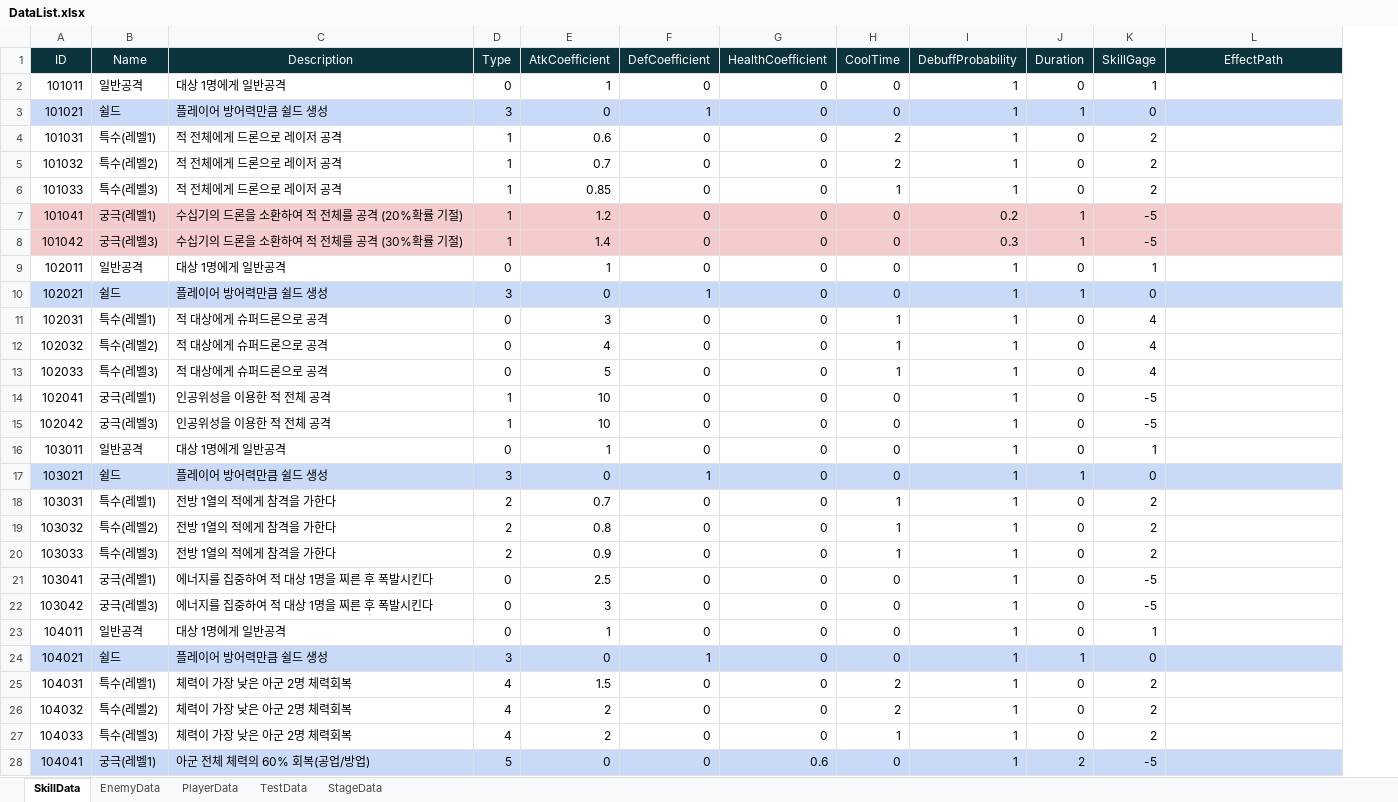
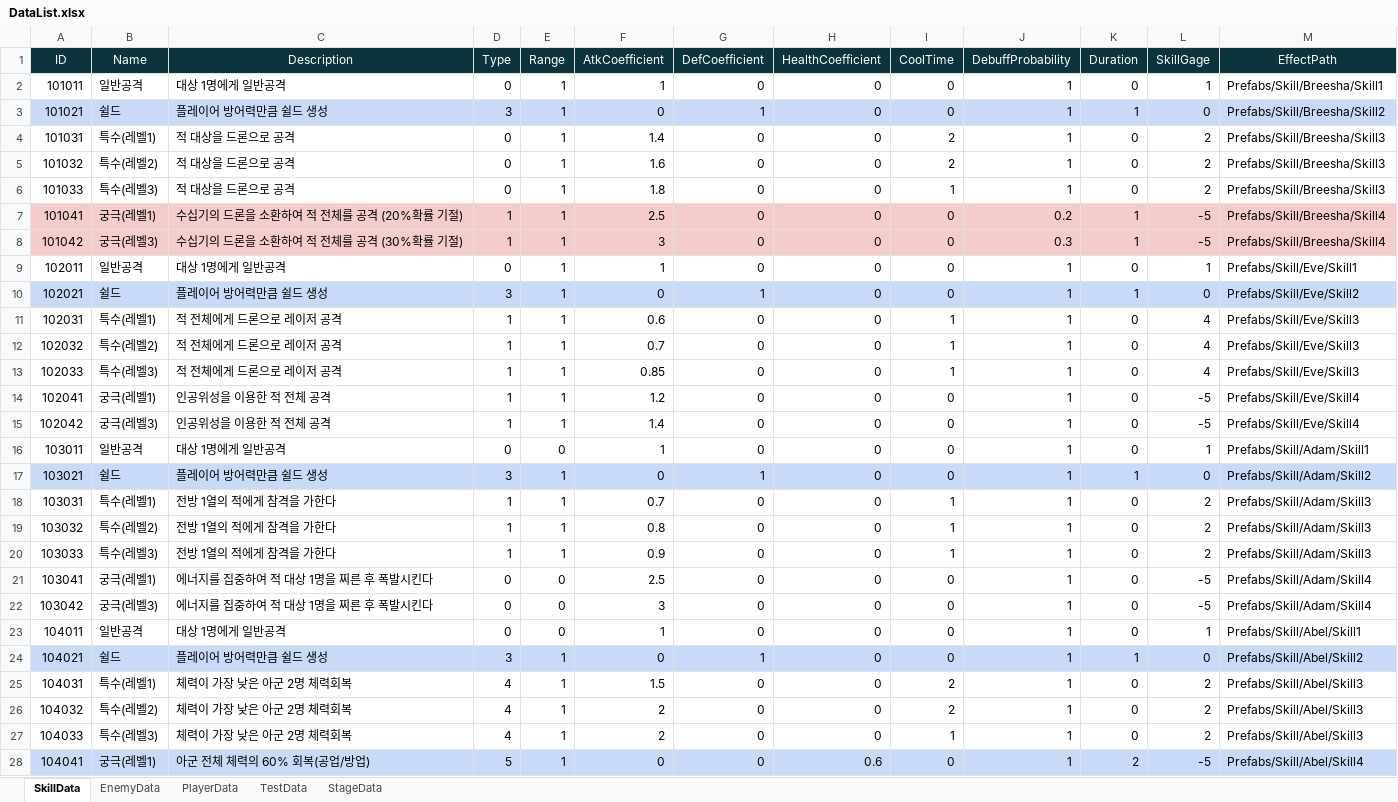
Before and after one commit to Leah001025/Purusha, an Excel workbook: Assets/RawData/DataBase/Excel/DataList.xlsx, sheet SkillData, drawn as a sheet; only a part is shown; values as stored, in another font and other column widths than the file's, no borders; addresses are those after the commit; the diff covers the shown part only; the diff names each change by its address in the sheet, - before the commit and + after, or states it on an @@ line.

Commit message:
[Fix]_00/ SkillDB수정 외 기타변경
1. SkillDB.에 EffectPrefabPath 입력
2. SkillPopUp 변경
3. 패키지 추가 등등

```diff
--- a/Assets/RawData/DataBase/Excel/DataList.xlsx (sheet SkillData)
+++ b/Assets/RawData/DataBase/Excel/DataList.xlsx (sheet SkillData)
+column E (Range), rows 2-28: 1 | 1 | 1 | 1 | 1 | 1 | 1 | 1 | 1 | 1 | 1 | 1 | 1 | 1 | 0 | 1 | 1 | 1 | 1 | 0 | 0 | 0 | 1 | 1 | 1 | 1 | 1
-M2 (EffectPath): (empty)
+M2 (EffectPath): Prefabs/Skill/Breesha/Skill1
-M3 (EffectPath): (empty)
+M3 (EffectPath): Prefabs/Skill/Breesha/Skill2
-C4:C6 (Description): 적 전체에게 드론으로 레이저 공격
+C4:C6 (Description): 적 대상을 드론으로 공격
-D4:D6 (Type): 1
+D4:D6 (Type): 0
-F4 (AtkCoefficient): 0.6
+F4 (AtkCoefficient): 1.4
-M4:M6 (EffectPath): (empty)
+M4:M6 (EffectPath): Prefabs/Skill/Breesha/Skill3
-F5 (AtkCoefficient): 0.7
+F5 (AtkCoefficient): 1.6
-F6 (AtkCoefficient): 0.85
+F6 (AtkCoefficient): 1.8
-F7 (AtkCoefficient): 1.2
+F7 (AtkCoefficient): 2.5
-M7:M8 (EffectPath): (empty)
+M7:M8 (EffectPath): Prefabs/Skill/Breesha/Skill4
-F8 (AtkCoefficient): 1.4
+F8 (AtkCoefficient): 3
-M9 (EffectPath): (empty)
+M9 (EffectPath): Prefabs/Skill/Eve/Skill1
-M10 (EffectPath): (empty)
+M10 (EffectPath): Prefabs/Skill/Eve/Skill2
-C11:C13 (Description): 적 대상에게 슈퍼드론으로 공격
+C11:C13 (Description): 적 전체에게 드론으로 레이저 공격
-D11:D13 (Type): 0
+D11:D13 (Type): 1
-F11 (AtkCoefficient): 3
+F11 (AtkCoefficient): 0.6
-M11:M13 (EffectPath): (empty)
+M11:M13 (EffectPath): Prefabs/Skill/Eve/Skill3
-F12 (AtkCoefficient): 4
+F12 (AtkCoefficient): 0.7
-F13 (AtkCoefficient): 5
+F13 (AtkCoefficient): 0.85
-F14 (AtkCoefficient): 10
+F14 (AtkCoefficient): 1.2
-M14:M15 (EffectPath): (empty)
+M14:M15 (EffectPath): Prefabs/Skill/Eve/Skill4
-F15 (AtkCoefficient): 10
+F15 (AtkCoefficient): 1.4
-M16 (EffectPath): (empty)
+M16 (EffectPath): Prefabs/Skill/Adam/Skill1
-M17 (EffectPath): (empty)
+M17 (EffectPath): Prefabs/Skill/Adam/Skill2
-D18:D20 (Type): 2
+D18:D20 (Type): 1
-M18:M20 (EffectPath): (empty)
+M18:M20 (EffectPath): Prefabs/Skill/Adam/Skill3
-M21:M22 (EffectPath): (empty)
+M21:M22 (EffectPath): Prefabs/Skill/Adam/Skill4
-M23 (EffectPath): (empty)
+M23 (EffectPath): Prefabs/Skill/Abel/Skill1
-M24 (EffectPath): (empty)
+M24 (EffectPath): Prefabs/Skill/Abel/Skill2
-M25:M27 (EffectPath): (empty)
+M25:M27 (EffectPath): Prefabs/Skill/Abel/Skill3
-M28 (EffectPath): (empty)
+M28 (EffectPath): Prefabs/Skill/Abel/Skill4
```
Also changed, not shown: 50 edited cells and cell formats elsewhere in this sheet, 4 other files.
